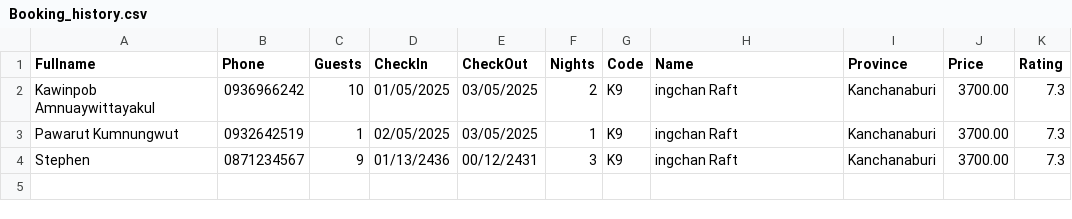
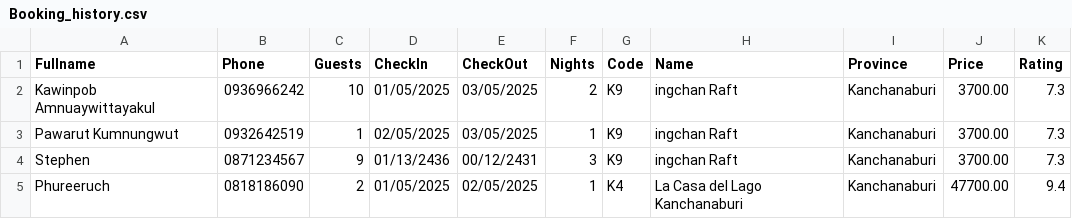
Before and after one commit to 2addseap/FinalProject2, a CSV file: Booking_history.csv, drawn as a sheet.

```diff
--- a/Booking_history.csv
+++ b/Booking_history.csv
@@ -4 +4,2 @@ Fullname, Phone, Guests, CheckIn, CheckOut, Nights, Code, Name, Province, Price,
 "Stephen","0871234567",9,01/13/2436,00/12/2431,3,K9,"ingchan Raft","Kanchanaburi",3700.00,7.3
+"Phureeruch","0818186090",2,01/05/2025,02/05/2025,1,K4,"La Casa del Lago Kanchanaburi","Kanchanaburi",47700.00,9.4
```
Also changed, not shown: 3 other files.
